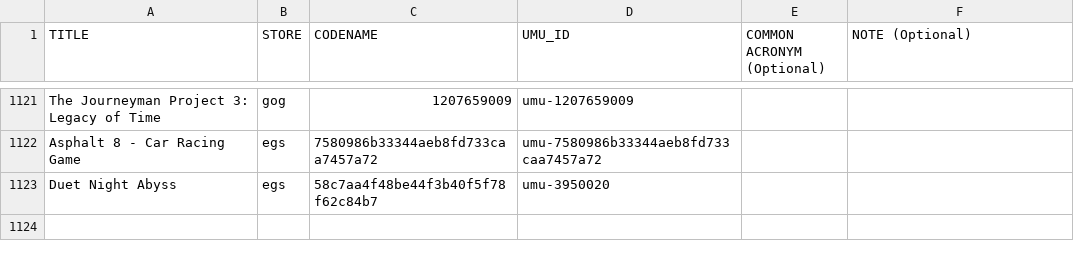
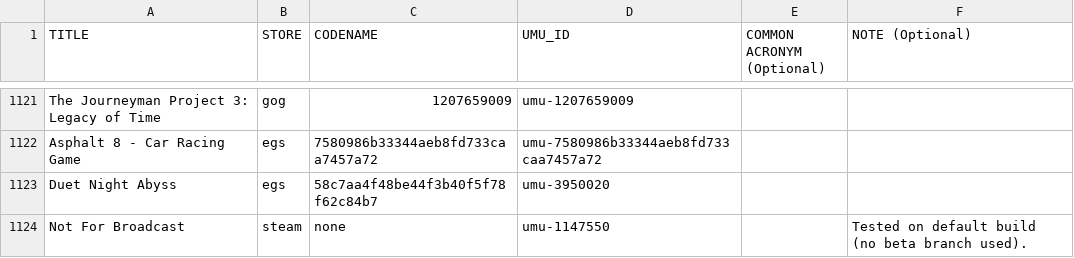
Before and after one commit to Open-Wine-Components/umu-database, a CSV file: umu-database.csv, drawn as a sheet; only a part is shown, gaps mark what is left out.

Commit message:
Add Not For Broadcast
https://github.com/Open-Wine-Components/umu-protonfixes/pull/437

```diff
--- a/umu-database.csv
+++ b/umu-database.csv
@@ -1123 +1123,2 @@ Asphalt 8 - Car Racing Game,egs,7580986b33344aeb8fd733caa7457a72,umu-7580986b333
 Duet Night Abyss,egs,58c7aa4f48be44f3b40f5f78f62c84b7,umu-3950020,,
+Not For Broadcast,steam,none,umu-1147550,,Tested on default build (no beta branch used).
```
